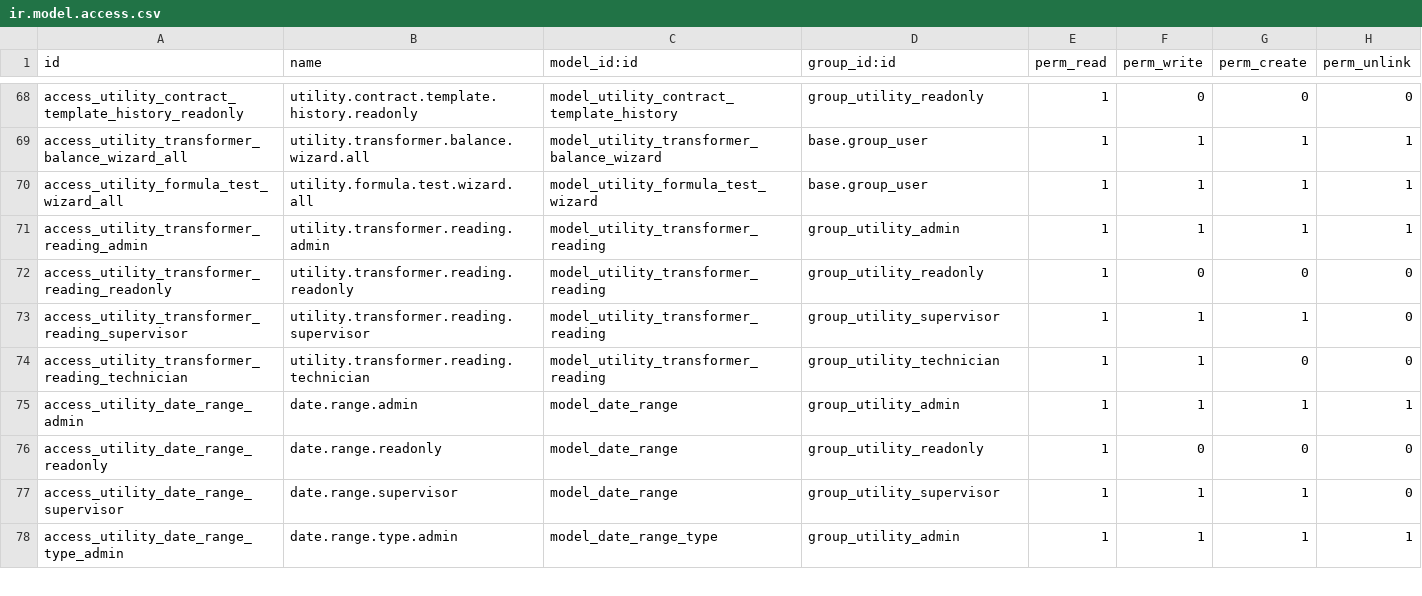
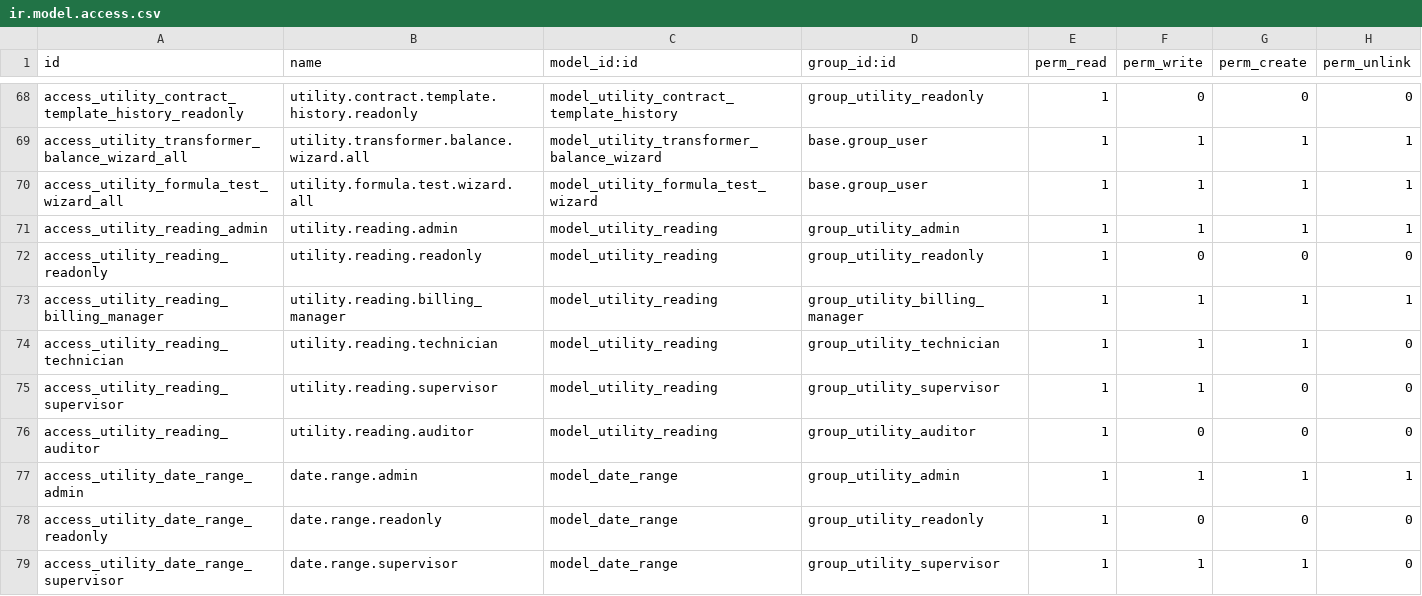
Before and after one commit to Mersaal8484/Billing, a CSV file: utility_core/security/ir.model.access.csv, drawn as a sheet; only a part is shown, gaps mark what is left out; the shorter side is filled out with more unchanged rows.

```diff
--- a/utility_core/security/ir.model.access.csv
+++ b/utility_core/security/ir.model.access.csv
@@ -70,6 +70,8 @@ access_utility_transformer_balance_wizard_all,utility.transformer.balance.wizard
 access_utility_formula_test_wizard_all,utility.formula.test.wizard.all,model_utility_formula_test_wizard,base.group_user,1,1,1,1
-access_utility_transformer_reading_admin,utility.transformer.reading.admin,model_utility_transformer_reading,group_utility_admin,1,1,1,1
-access_utility_transformer_reading_readonly,utility.transformer.reading.readonly,model_utility_transformer_reading,group_utility_readonly,1,0,0,0
-access_utility_transformer_reading_supervisor,utility.transformer.reading.supervisor,model_utility_transformer_reading,group_utility_supervisor,1,1,1,0
-access_utility_transformer_reading_technician,utility.transformer.reading.technician,model_utility_transformer_reading,group_utility_technician,1,1,0,0
+access_utility_reading_admin,utility.reading.admin,model_utility_reading,group_utility_admin,1,1,1,1
+access_utility_reading_readonly,utility.reading.readonly,model_utility_reading,group_utility_readonly,1,0,0,0
+access_utility_reading_billing_manager,utility.reading.billing_manager,model_utility_reading,group_utility_billing_manager,1,1,1,1
+access_utility_reading_technician,utility.reading.technician,model_utility_reading,group_utility_technician,1,1,1,0
+access_utility_reading_supervisor,utility.reading.supervisor,model_utility_reading,group_utility_supervisor,1,1,0,0
+access_utility_reading_auditor,utility.reading.auditor,model_utility_reading,group_utility_auditor,1,0,0,0
 access_utility_date_range_admin,date.range.admin,model_date_range,group_utility_admin,1,1,1,1
```
Also changed, not shown: utility_billing/security/ir.model.access.csv, 18 other files.
